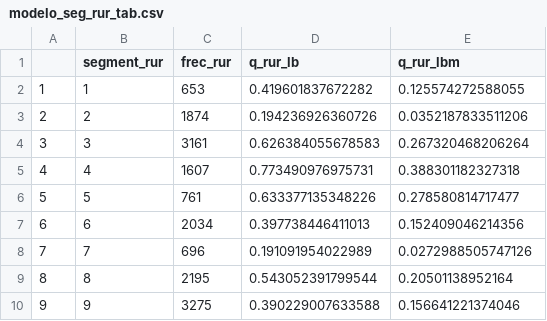
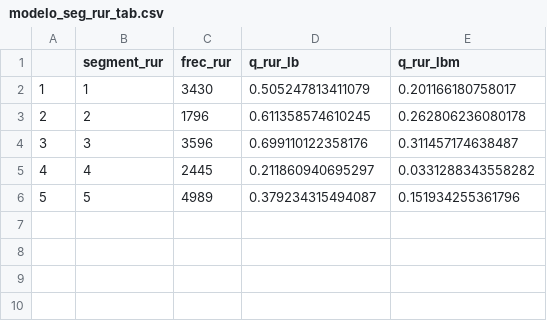
Before and after one commit to plataformapreventiva/MDI.Scripts, a CSV file: Datos.Modelo/Tablas/modelo_seg_rur_tab.csv, drawn as a sheet.

```diff
--- a/Datos.Modelo/Tablas/modelo_seg_rur_tab.csv
+++ b/Datos.Modelo/Tablas/modelo_seg_rur_tab.csv
@@ -1,10 +1,6 @@
 "","segment_rur","frec_rur","q_rur_lb","q_rur_lbm"
-"1","1",653,0.419601837672282,0.125574272588055
-"2","2",1874,0.194236926360726,0.0352187833511206
-"3","3",3161,0.626384055678583,0.267320468206264
-"4","4",1607,0.773490976975731,0.388301182327318
-"5","5",761,0.633377135348226,0.278580814717477
-"6","6",2034,0.397738446411013,0.152409046214356
-"7","7",696,0.191091954022989,0.0272988505747126
-"8","8",2195,0.543052391799544,0.20501138952164
-"9","9",3275,0.390229007633588,0.156641221374046
+"1","1",3430,0.505247813411079,0.201166180758017
+"2","2",1796,0.611358574610245,0.262806236080178
+"3","3",3596,0.699110122358176,0.311457174638487
+"4","4",2445,0.211860940695297,0.0331288343558282
+"5","5",4989,0.379234315494087,0.151934255361796
```
Also changed, not shown: Datos.Modelo/Tablas/modelo_seg_urb_tab.csv, 9 other files.
